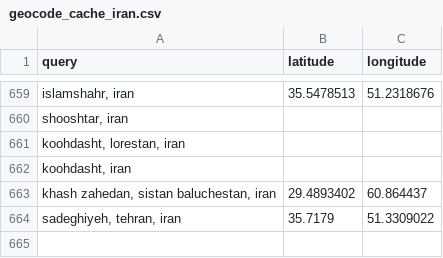
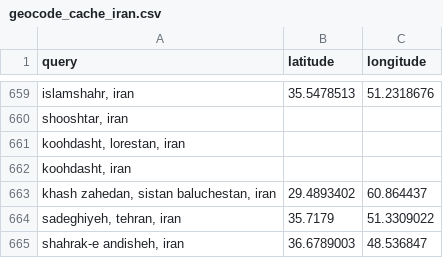
Before and after one commit to sanazgolriz/BahayeAzadi, a CSV file: geocode_cache_iran.csv, drawn as a sheet; only a part is shown, gaps mark what is left out.

```diff
--- a/geocode_cache_iran.csv
+++ b/geocode_cache_iran.csv
@@ -664 +664,2 @@
 "sadeghiyeh, tehran, iran",35.7179,51.3309022
+"shahrak-e andisheh, iran",36.6789003,48.536847
```
Also changed, not shown: 6 other files.
